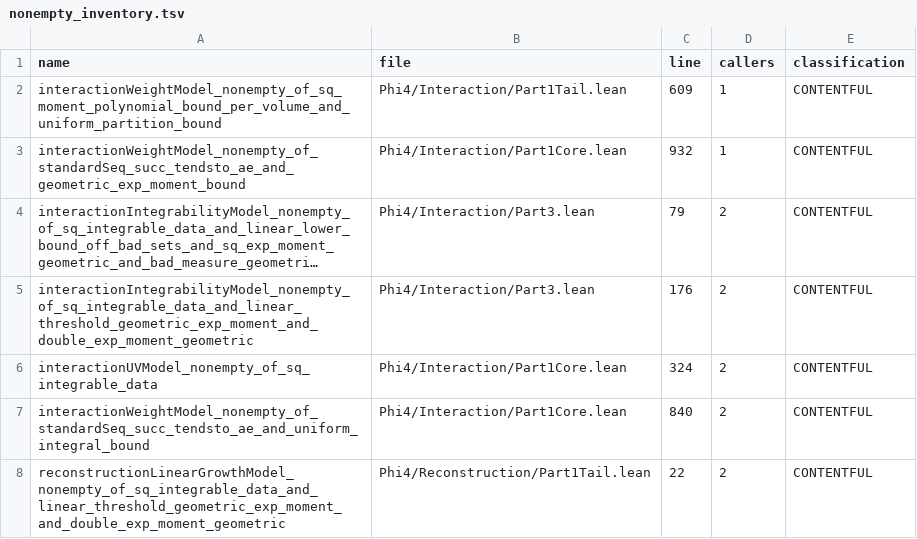
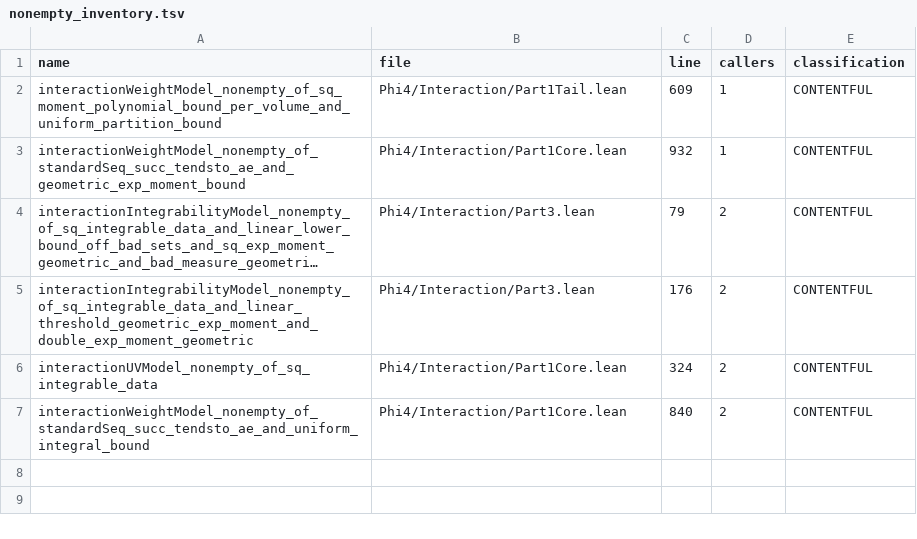
Before and after one commit to yin-claw/Phi4, a TSV file: docs/route_inventory/nonempty_inventory.tsv, drawn as a sheet; long unchanged cells end in …; the diff names each change by its address in the sheet, - before the commit and + after, or states it on an @@ line.

```diff
--- a/docs/route_inventory/nonempty_inventory.tsv
+++ b/docs/route_inventory/nonempty_inventory.tsv
-row 8: reconstructionLinearGrowthModel_nonempty_of_sq_integrable_data_and_linear_threshold_geometric_exp_moment_and_double_exp_moment_geometric | Phi4/Reconstruction/Part1Tail.lean | 22 | 2 | CONTENTFUL
```
Also changed, not shown: docs/frontier_obligations/frontier.tsv, 5 other files.
